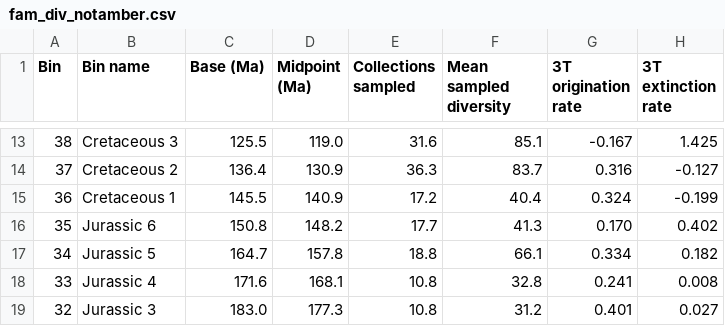
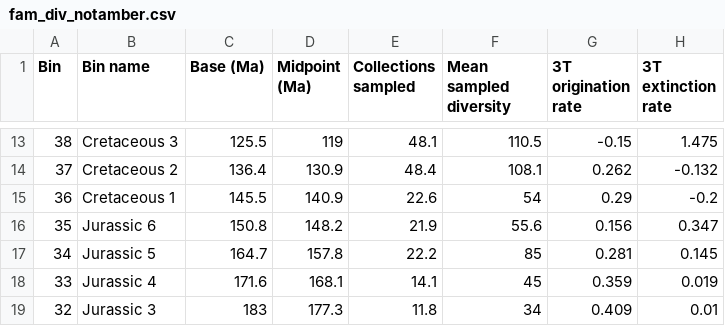
Before and after one commit to mclapham/insect_div, a CSV file: data/fam_div_notamber.csv, drawn as a sheet; only a part is shown, gaps mark what is left out; the diff covers the shown part only.

```diff
--- a/data/fam_div_notamber.csv
+++ b/data/fam_div_notamber.csv
@@ -13,7 +13,7 @@ Bin,Bin name,Base (Ma),Midpoint (Ma),Collections sampled,Mean sampled diversity,
-38,Cretaceous 3,125.5,119.0,31.6,85.1,-0.167,1.425
-37,Cretaceous 2,136.4,130.9,36.3,83.7,0.316,-0.127
-36,Cretaceous 1,145.5,140.9,17.2,40.4,0.324,-0.199
-35,Jurassic 6,150.8,148.2,17.7,41.3,0.170,0.402
-34,Jurassic 5,164.7,157.8,18.8,66.1,0.334,0.182
-33,Jurassic 4,171.6,168.1,10.8,32.8,0.241,0.008
-32,Jurassic 3,183.0,177.3,10.8,31.2,0.401,0.027
+38,Cretaceous 3,125.5,119,48.1,110.5,-0.15,1.475
+37,Cretaceous 2,136.4,130.9,48.4,108.1,0.262,-0.132
+36,Cretaceous 1,145.5,140.9,22.6,54,0.29,-0.2
+35,Jurassic 6,150.8,148.2,21.9,55.6,0.156,0.347
+34,Jurassic 5,164.7,157.8,22.2,85,0.281,0.145
+33,Jurassic 4,171.6,168.1,14.1,45,0.359,0.019
+32,Jurassic 3,183,177.3,11.8,34,0.409,0.01
```
Also changed, not shown: 81 edited cells elsewhere in this file.
